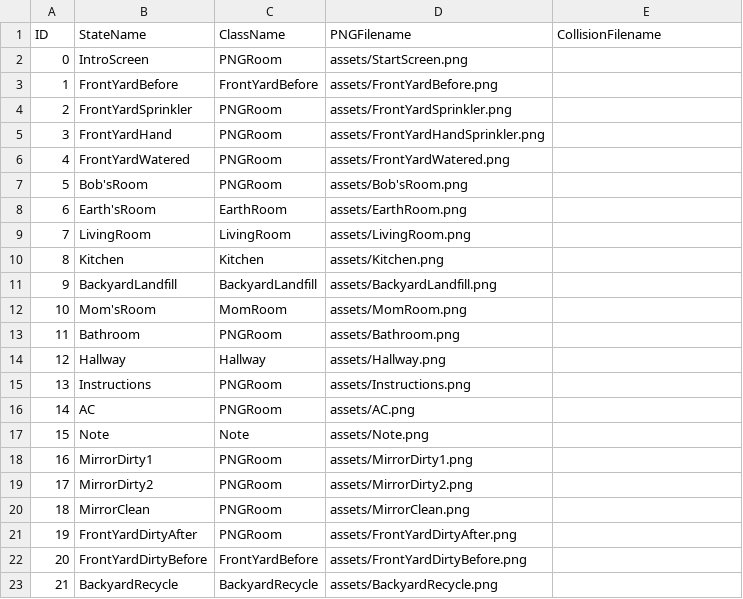
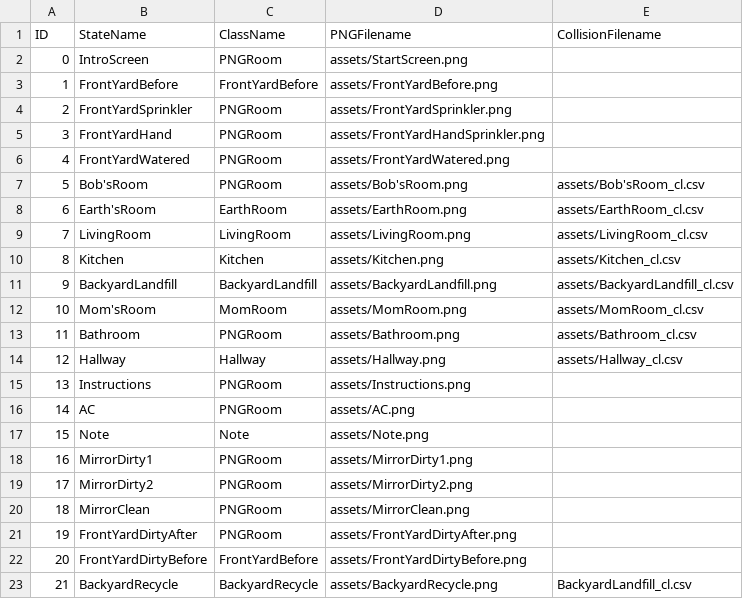
Before and after one commit to ylee73/Project2, a CSV file: data/adventureStates.csv, drawn as a sheet.

Commit message:
added in collision files
However there is an error when trying to run it

```diff
--- a/data/adventureStates.csv
+++ b/data/adventureStates.csv
@@ -6,10 +6,10 @@ ID,StateName,ClassName,PNGFilename,CollisionFilename
 4,FrontYardWatered,PNGRoom,assets/FrontYardWatered.png,
-5,Bob'sRoom,PNGRoom,assets/Bob'sRoom.png,
-6,Earth'sRoom,EarthRoom,assets/EarthRoom.png,
-7,LivingRoom,LivingRoom,assets/LivingRoom.png,
-8,Kitchen,Kitchen,assets/Kitchen.png,
-9,BackyardLandfill,BackyardLandfill,assets/BackyardLandfill.png,
-10,Mom'sRoom,MomRoom,assets/MomRoom.png,
-11,Bathroom,PNGRoom,assets/Bathroom.png,
-12,Hallway,Hallway,assets/Hallway.png,
+5,Bob'sRoom,PNGRoom,assets/Bob'sRoom.png,assets/Bob'sRoom_cl.csv
+6,Earth'sRoom,EarthRoom,assets/EarthRoom.png,assets/EarthRoom_cl.csv
+7,LivingRoom,LivingRoom,assets/LivingRoom.png,assets/LivingRoom_cl.csv
+8,Kitchen,Kitchen,assets/Kitchen.png,assets/Kitchen_cl.csv
+9,BackyardLandfill,BackyardLandfill,assets/BackyardLandfill.png,assets/BackyardLandfill_cl.csv
+10,Mom'sRoom,MomRoom,assets/MomRoom.png,assets/MomRoom_cl.csv
+11,Bathroom,PNGRoom,assets/Bathroom.png,assets/Bathroom_cl.csv
+12,Hallway,Hallway,assets/Hallway.png,assets/Hallway_cl.csv
 13,Instructions,PNGRoom,assets/Instructions.png,
@@ -22,2 +22,2 @@ ID,StateName,ClassName,PNGFilename,CollisionFilename
 20,FrontYardDirtyBefore,FrontYardBefore,assets/FrontYardDirtyBefore.png,
-21,BackyardRecycle,BackyardRecycle,assets/BackyardRecycle.png,
+21,BackyardRecycle,BackyardRecycle,assets/BackyardRecycle.png,BackyardLandfill_cl.csv
```
Also changed, not shown: 10 other files.
